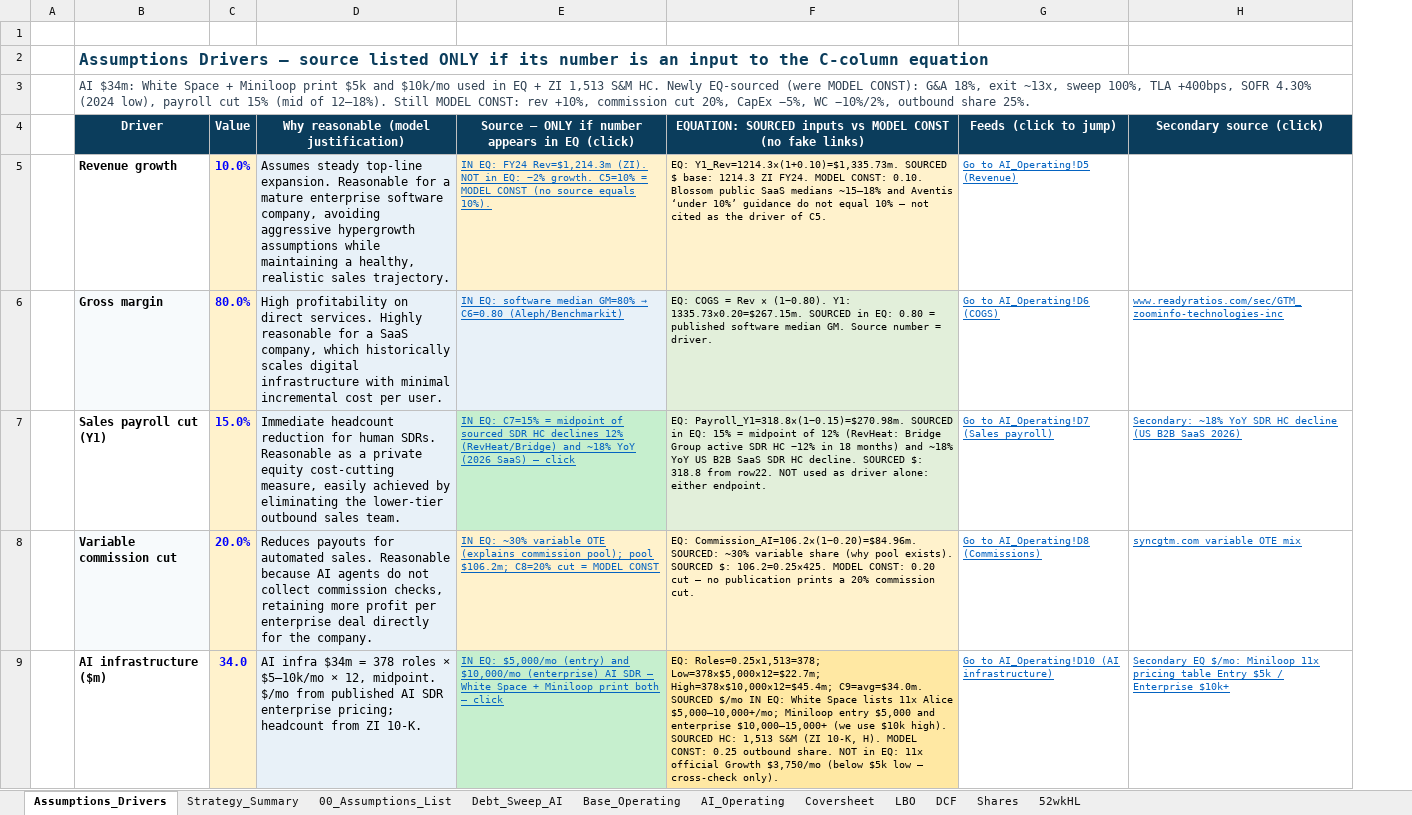
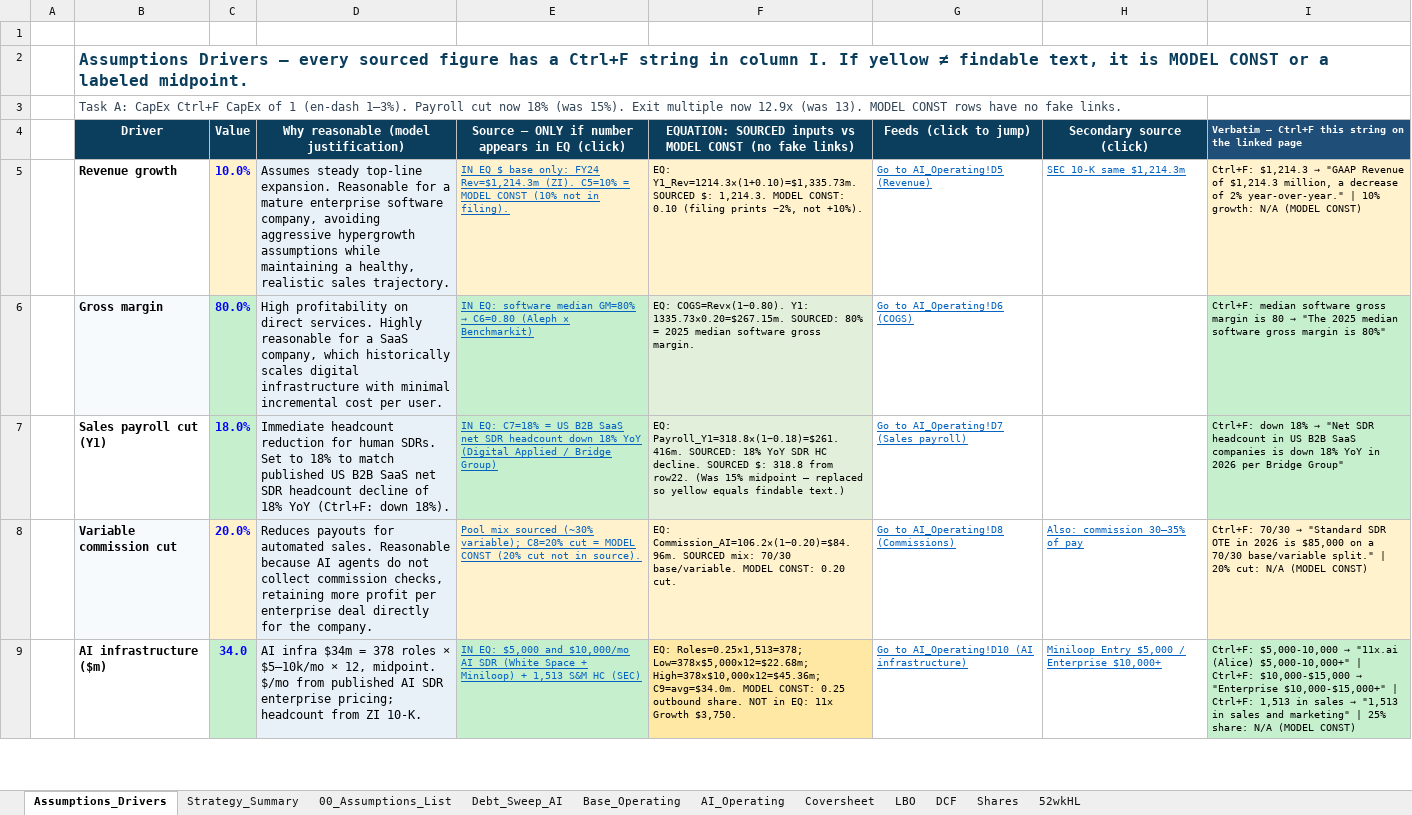
Before and after one commit to vengeanceaiUSC/Rainmaker, an Excel workbook: LBO/output/vengeanceaiUSC_LBOMODEL2.xlsx, sheet Assumptions_Drivers, drawn as a sheet; only a part is shown; values as stored, in another font and other column widths than the file's, no borders; removed rows and columns are numbered as before the commit, all else as after; the diff covers the shown part only; the diff names each change by its address in the sheet, - before the commit and + after, or states it on an @@ line.

```diff
--- a/LBO/output/vengeanceaiUSC_LBOMODEL2.xlsx (sheet Assumptions_Drivers)
+++ b/LBO/output/vengeanceaiUSC_LBOMODEL2.xlsx (sheet Assumptions_Drivers)
-column E, rows 4-9: Source — ONLY if number appears in EQ (click) | IN EQ: FY24 Rev=$1,214.3m (ZI). NOT in EQ: −2% growth. C5=10% = MODEL CONST (no source equals 10%). | IN EQ: software median GM=80% → C6=0.80 (Aleph/Benchmarkit) | IN EQ: C7=15% = midpoint of sourced SDR HC declines 12% (RevHeat/Bridge) and ~18% YoY (2026 SaaS) — click | IN EQ: ~30% variable OTE (explains commission pool); pool $106.2m; C8=20% cut = MODEL CONST | IN EQ: $5,000/mo (entry) and $10,000/mo (enterprise) AI SDR — White Space + Miniloop print both — click
-column F, rows 4-9: EQUATION: SOURCED inputs vs MODEL CONST (no fake links) | EQ: Y1_Rev=1214.3×(1+0.10)=$1,335.73m. SOURCED $ base: 1214.3 ZI FY24. MODEL CONST: 0.10. Blossom public SaaS medians ~15–18% and Aventis ‘under 10%’ guidance do not equal 10% — not cited as the driver of C5. | EQ: COGS = Rev × (1−0.80). Y1: 1335.73×0.20=$267.15m. SOURCED in EQ: 0.80 = published software median GM. Source number = driver. | EQ: Payroll_Y1=318.8×(1−0.15)=$270.98m. SOURCED in EQ: 15% = midpoint of 12% (RevHeat: Bridge Group active SDR HC −12% in 18 months) and ~18% YoY US B2B SaaS SDR HC decline. SOURCED $: 318.8 from row22. NOT used as driver alone: either endpoint. | EQ: Commission_AI=106.2×(1−0.20)=$84.96m. SOURCED: ~30% variable share (why pool exists). SOURCED $: 106.2=0.25×425. MODEL CONST: 0.20 cut — no publication prints a 20% commission cut. | EQ: Roles=0.25×1,513=378; Low=378×$5,000×12=$22.7m; High=378×$10,000×12=$45.4m; C9=avg=$34.0m. SOURCED $/mo IN EQ: White Space lists 11x Alice $5,000–10,000+/mo; Miniloop entry $5,000 and enterprise $10,000–15,000+ (we use $10k high). SOURCED HC: 1,513 S&M (ZI 10-K, H). MODEL CONST: 0.25 outbound share. NOT in EQ: 11x official Growth $3,750/mo (below $5k low — cross-check only).
+column E, rows 4-9: Source — ONLY if number appears in EQ (click) | IN EQ $ base only: FY24 Rev=$1,214.3m (ZI). C5=10% = MODEL CONST (10% not in filing). | IN EQ: software median GM=80% → C6=0.80 (Aleph × Benchmarkit) | IN EQ: C7=18% = US B2B SaaS net SDR headcount down 18% YoY (Digital Applied / Bridge Group) | Pool mix sourced (~30% variable); C8=20% cut = MODEL CONST (20% cut not in source). | IN EQ: $5,000 and $10,000/mo AI SDR (White Space + Miniloop) + 1,513 S&M HC (SEC)
+column F, rows 4-9: EQUATION: SOURCED inputs vs MODEL CONST (no fake links) | EQ: Y1_Rev=1214.3×(1+0.10)=$1,335.73m. SOURCED $: 1,214.3. MODEL CONST: 0.10 (filing prints −2%, not +10%). | EQ: COGS=Rev×(1−0.80). Y1: 1335.73×0.20=$267.15m. SOURCED: 80% = 2025 median software gross margin. | EQ: Payroll_Y1=318.8×(1−0.18)=$261.416m. SOURCED: 18% YoY SDR HC decline. SOURCED $: 318.8 from row22. (Was 15% midpoint — replaced so yellow equals findable text.) | EQ: Commission_AI=106.2×(1−0.20)=$84.96m. SOURCED mix: 70/30 base/variable. MODEL CONST: 0.20 cut. | EQ: Roles=0.25×1,513=378; Low=378×$5,000×12=$22.68m; High=378×$10,000×12=$45.36m; C9=avg=$34.0m. MODEL CONST: 0.25 outbound share. NOT in EQ: 11x Growth $3,750.
-column H, rows 4-9: Secondary source (click) |  | www.readyratios.com/sec/GTM_zoominfo-technologies-inc | Secondary: ~18% YoY SDR HC decline (US B2B SaaS 2026) | syncgtm.com variable OTE mix | Secondary EQ $/mo: Miniloop 11x pricing table Entry $5k / Enterprise $10k+
+column H, rows 4-9: Secondary source (click) | SEC 10-K same $1,214.3m |  |  | Also: commission 30–35% of pay | Miniloop Entry $5,000 / Enterprise $10,000+
+column I, rows 4-9: Verbatim — Ctrl+F this string on the linked page | Ctrl+F: $1,214.3 → "GAAP Revenue of $1,214.3 million, a decrease of 2% year-over-year." | 10% growth: N/A (MODEL CONST) | Ctrl+F: median software gross margin is 80 → "The 2025 median software gross margin is 80%" | Ctrl+F: down 18% → "Net SDR headcount in US B2B SaaS companies is down 18% YoY in 2026 per Bridge Group" | Ctrl+F: 70/30 → "Standard SDR OTE in 2026 is $85,000 on a 70/30 base/variable split." | 20% cut: N/A (MODEL CONST) | Ctrl+F: $5,000-10,000 → "11x.ai (Alice) $5,000-10,000+" | Ctrl+F: $10,000-$15,000 → "Enterprise $10,000-$15,000+" | Ctrl+F: 1,513 in sales → "1,513 in sales and marketing" | 25% share: N/A (MODEL CONST)
-B2: …Drivers — source listed ONLY if its number is an input to the C-column equation
+B2: …Drivers — every sourced figure has a Ctrl+F string in column I. If yellow ≠ findable text, it is MODEL CONST or a labeled midpoint.
-B3: AI $34m: White Space + Miniloop print $5k and $10k/mo used in EQ + ZI 1,513 S&M HC. Newly EQ-sourced (were MODEL CONST): G&A 18%, exit ~13x, sweep 100%, TLA +400bps, SOFR 4.30% (2024 low), payroll cut 15% (mid of 12–18%). Still MODEL CONST: rev +10%, commission cut 20%, CapEx −5%, WC −10%/2%, outbound share 25%.
+B3: Task A: CapEx Ctrl+F CapEx of 1 (en-dash 1–3%). Payroll cut now 18% (was 15%). Exit multiple now 12.9x (was 13). MODEL CONST rows have no fake links.
-C6:C7 fill: #FFF2CC
+C6:C7 fill: #C6EFCE
-C7: 15.0%
+C7: 18.0%
-D7: …human SDRs. Reasonable as a private equity cost-cutting measure, easily achieved by eliminating the lower-tier outbound sales team.
+D7: …human SDRs. Set to 18% to match published US B2B SaaS net SDR headcount decline of 18% YoY (Ctrl+F: down 18%).
-C9 fill: #FFF2CC
+C9 fill: #C6EFCE
```
Also changed, not shown: 1 added row, 1 removed row, 7 edited cells and cell formats elsewhere in this sheet, sheet AI_Operating, sheet Strategy_Summary, sheet LBO, vengeanceaiUSC_LBOMODEL2.xlsx, 4 other files.
